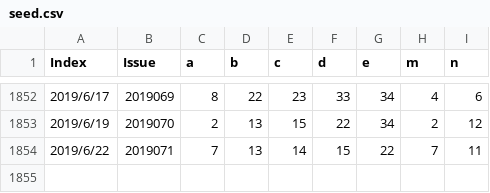
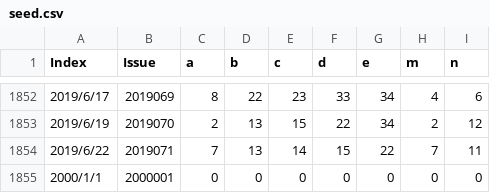
Before and after one commit to BaotingKing/MyHouse, a CSV file: nnProject/garden/seed.csv, drawn as a sheet; only a part is shown, gaps mark what is left out; the diff names each change by its address in the sheet, - before the commit and + after, or states it on an @@ line.

```diff
--- a/nnProject/garden/seed.csv
+++ b/nnProject/garden/seed.csv
+row 1855: 2000/1/1 | 2000001 | 0 | 0 | 0 | 0 | 0 | 0 | 0
```
Also changed, not shown: nnProject/garden/new_seed.csv, 1 other file.
